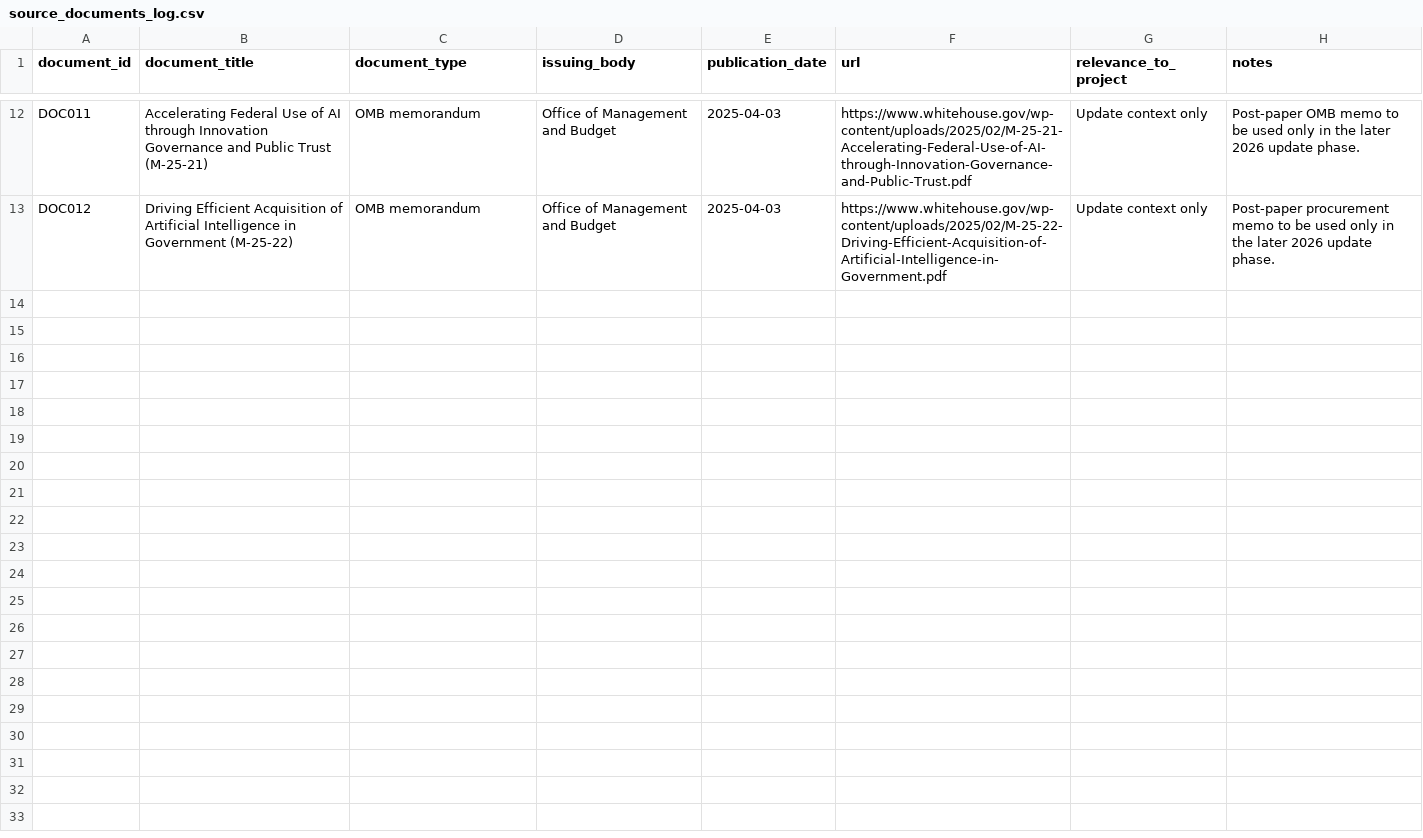
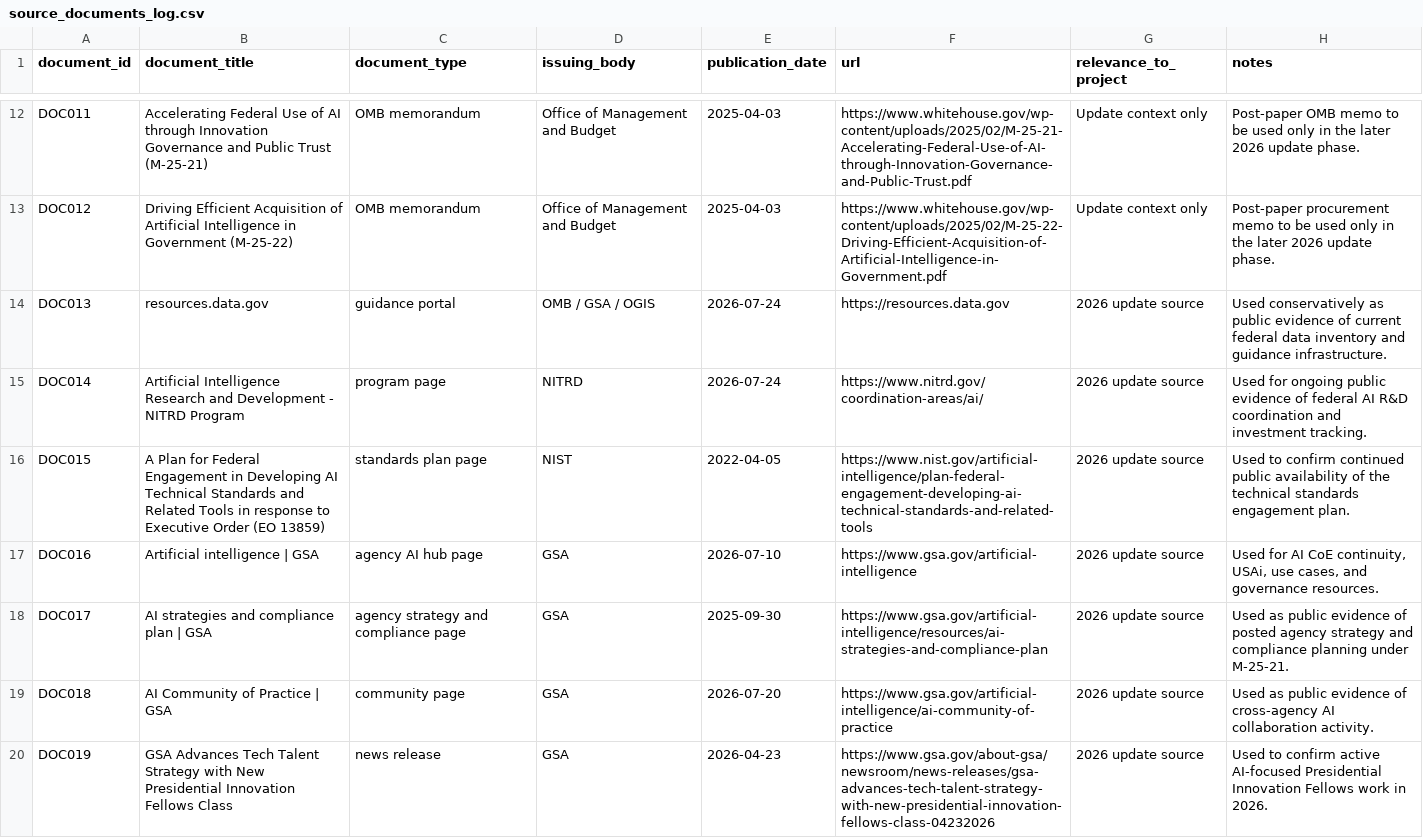
Before and after one commit to Shlok22024/ai-governance-replication, a CSV file: data/raw/source_documents_log.csv, drawn as a sheet; only a part is shown, gaps mark what is left out; the diff covers the shown part only.

```diff
--- a/data/raw/source_documents_log.csv
+++ b/data/raw/source_documents_log.csv
@@ -13 +13,8 @@ DOC011,Accelerating Federal Use of AI through Innovation Governance and Public T
 DOC012,Driving Efficient Acquisition of Artificial Intelligence in Government (M-25-22),OMB memorandum,Office of Management and Budget,2025-04-03,https://www.whitehouse.gov/wp-content/uploads/2025/02/M-25-22-Driving-Efficient-Acquisition-of-Artificial-Intelligence-in-Government.pdf,Update context only,Post-paper procurement memo to be used only in the later 2026 update phase.
+DOC013,resources.data.gov,guidance portal,OMB / GSA / OGIS,2026-07-24,https://resources.data.gov,2026 update source,Used conservatively as public evidence of current federal data inventory and guidance infrastructure.
+DOC014,Artificial Intelligence Research and Development - NITRD Program,program page,NITRD,2026-07-24,https://www.nitrd.gov/coordination-areas/ai/,2026 update source,Used for ongoing public evidence of federal AI R&D coordination and investment tracking.
+DOC015,A Plan for Federal Engagement in Developing AI Technical Standards and Related Tools in response to Executive Order (EO 13859),standards plan page,NIST,2022-04-05,https://www.nist.gov/artificial-intelligence/plan-federal-engagement-developing-ai-technical-standards-and-related-tools,2026 update source,Used to confirm continued public availability of the technical standards engagement plan.
+DOC016,Artificial intelligence | GSA,agency AI hub page,GSA,2026-07-10,https://www.gsa.gov/artificial-intelligence,2026 update source,"Used for AI CoE continuity, USAi, use cases, and governance resources."
+DOC017,AI strategies and compliance plan | GSA,agency strategy and compliance page,GSA,2025-09-30,https://www.gsa.gov/artificial-intelligence/resources/ai-strategies-and-compliance-plan,2026 update source,Used as public evidence of posted agency strategy and compliance planning under M-25-21.
+DOC018,AI Community of Practice | GSA,community page,GSA,2026-07-20,https://www.gsa.gov/artificial-intelligence/ai-community-of-practice,2026 update source,Used as public evidence of cross-agency AI collaboration activity.
+DOC019,GSA Advances Tech Talent Strategy with New Presidential Innovation Fellows Class,news release,GSA,2026-04-23,https://www.gsa.gov/about-gsa/newsroom/news-releases/gsa-advances-tech-talent-strategy-with-new-presidential-innovation-fellows-class-04232026,2026 update source,Used to confirm active AI-focused Presidential Innovation Fellows work in 2026.
```
Also changed, not shown: 6 added rows elsewhere in this file, 10 other files.
